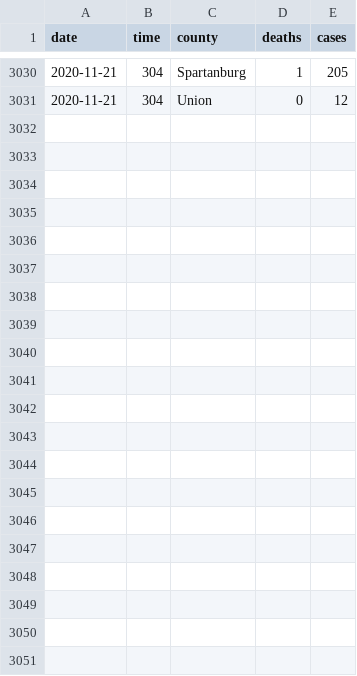
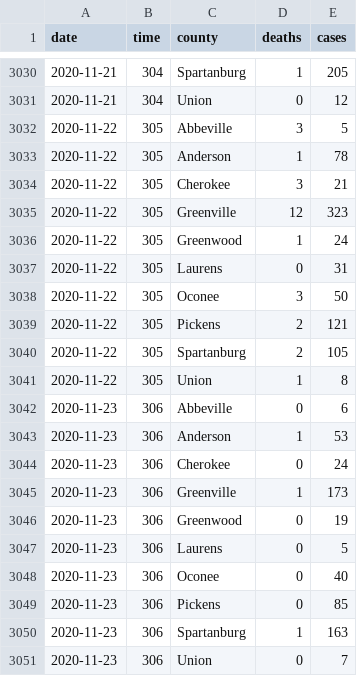
Before and after one commit to robhanssen/covid19-v2, a CSV file: data/covid-southcarolina-growth.csv, drawn as a sheet; only a part is shown, gaps mark what is left out; the diff names each change by its address in the sheet, - before the commit and + after, or states it on an @@ line.

Commit message:
data update 11/23

```diff
--- a/data/covid-southcarolina-growth.csv
+++ b/data/covid-southcarolina-growth.csv
+row 3032: 2020-11-22 | 305 | Abbeville | 3 | 5
+row 3033: 2020-11-22 | 305 | Anderson | 1 | 78
+row 3034: 2020-11-22 | 305 | Cherokee | 3 | 21
+row 3035: 2020-11-22 | 305 | Greenville | 12 | 323
+row 3036: 2020-11-22 | 305 | Greenwood | 1 | 24
+row 3037: 2020-11-22 | 305 | Laurens | 0 | 31
+row 3038: 2020-11-22 | 305 | Oconee | 3 | 50
+row 3039: 2020-11-22 | 305 | Pickens | 2 | 121
+row 3040: 2020-11-22 | 305 | Spartanburg | 2 | 105
+row 3041: 2020-11-22 | 305 | Union | 1 | 8
+row 3042: 2020-11-23 | 306 | Abbeville | 0 | 6
+row 3043: 2020-11-23 | 306 | Anderson | 1 | 53
+row 3044: 2020-11-23 | 306 | Cherokee | 0 | 24
+row 3045: 2020-11-23 | 306 | Greenville | 1 | 173
+row 3046: 2020-11-23 | 306 | Greenwood | 0 | 19
+row 3047: 2020-11-23 | 306 | Laurens | 0 | 5
+row 3048: 2020-11-23 | 306 | Oconee | 0 | 40
+row 3049: 2020-11-23 | 306 | Pickens | 0 | 85
+row 3050: 2020-11-23 | 306 | Spartanburg | 1 | 163
+row 3051: 2020-11-23 | 306 | Union | 0 | 7
```
Also changed, not shown: data/covid-continents-deaths.csv, data/covid-continents-deathsgrowth.csv, 31 other files.
